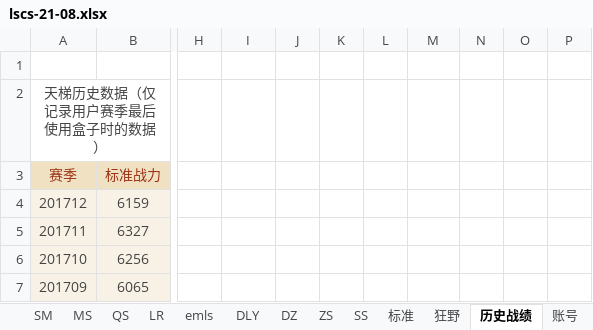
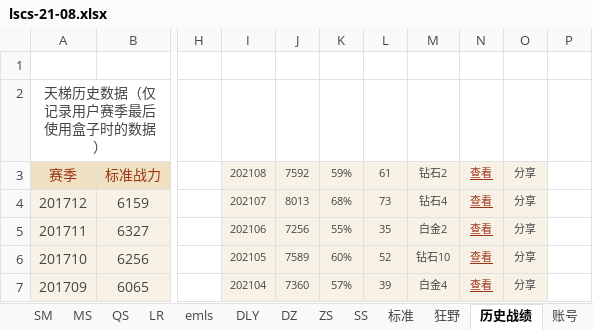
Before and after one commit to czl315/ttjj, an Excel workbook: src/main/java/game/lscs-21-08.xlsx, sheet 历史战绩, drawn as a sheet; only a part is shown, gaps mark what is left out; values as stored, in another font and other column widths than the file's, no borders; the diff covers the shown part only; the diff names each change by its address in the sheet, - before the commit and + after, or states it on an @@ line.

```diff
--- a/src/main/java/game/lscs-21-08.xlsx (sheet 历史战绩)
+++ b/src/main/java/game/lscs-21-08.xlsx (sheet 历史战绩)
-I3: (empty)
+I3: 202108
-I3:O7 fill: none
+I3:O7 fill: #F8F2E6
-J3: (empty)
+J3: 7592
-K3: (empty)
+K3: 59%
-L3: (empty)
+L3: 61
-M3: (empty)
+M3: 钻石2
-N3:N7: (empty)
+N3:N7: 查看
-O3:O7: (empty)
+O3:O7: 分享
-I4: (empty)
+I4: 202107
-J4: (empty)
+J4: 8013
-K4: (empty)
+K4: 68%
-L4: (empty)
+L4: 73
-M4: (empty)
+M4: 钻石4
-I5: (empty)
+I5: 202106
-J5: (empty)
+J5: 7256
-K5: (empty)
+K5: 55%
-L5: (empty)
+L5: 35
-M5: (empty)
+M5: 白金2
-I6: (empty)
+I6: 202105
-J6: (empty)
+J6: 7589
-K6: (empty)
+K6: 60%
-L6: (empty)
+L6: 52
-M6: (empty)
+M6: 钻石10
-I7: (empty)
+I7: 202104
-J7: (empty)
+J7: 7360
-K7: (empty)
+K7: 57%
-L7: (empty)
+L7: 39
-M7: (empty)
+M7: 白金4
```
Also changed, not shown: 35 edited cells and cell formats elsewhere in this sheet, sheet 标准, sheet 酒馆, sheet 账号, sheet 欢乐谷, hidden cells, src/main/java/ttjj/doc/ttjj.xlsx, 5 other files.
